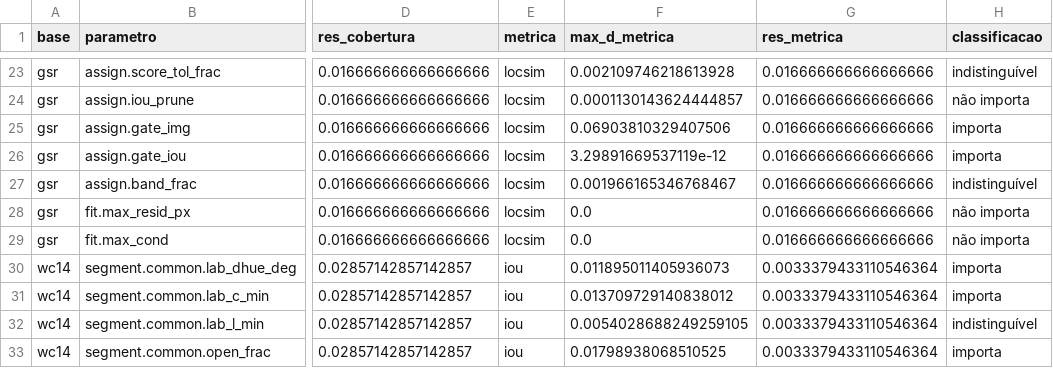
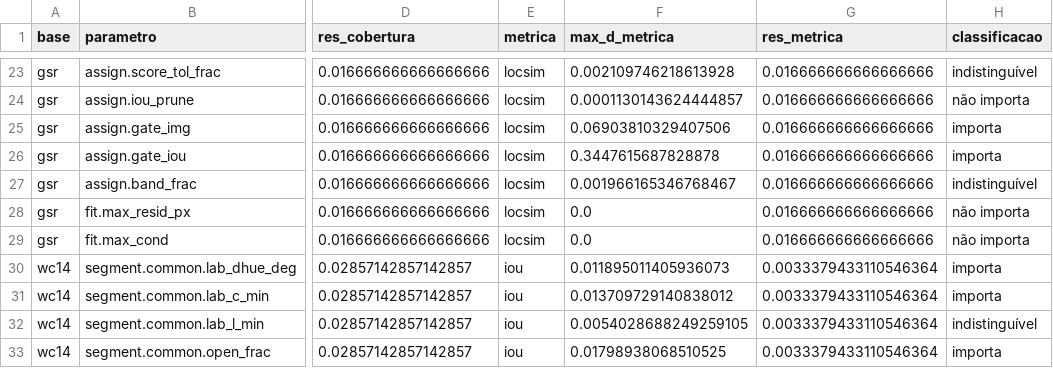
Before and after one commit to victorvp9/Projeto-PDI, a CSV file: outputs/sensibilidade_importa.csv, drawn as a sheet; only a part is shown, gaps mark what is left out; the diff names each change by its address in the sheet, - before the commit and + after, or states it on an @@ line.

```diff
--- a/outputs/sensibilidade_importa.csv
+++ b/outputs/sensibilidade_importa.csv
-F26 (max_d_metrica): 3.29891669537119e-12
+F26 (max_d_metrica): 0.3447615687828878
```
Also changed, not shown: outputs/confirmacao_6c_ancoras.csv, outputs/sensibilidade_detector_gsr.csv, 10 other files.
